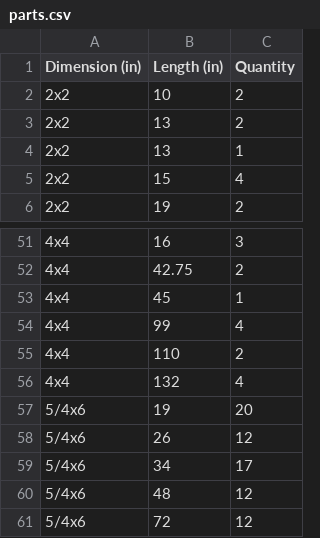
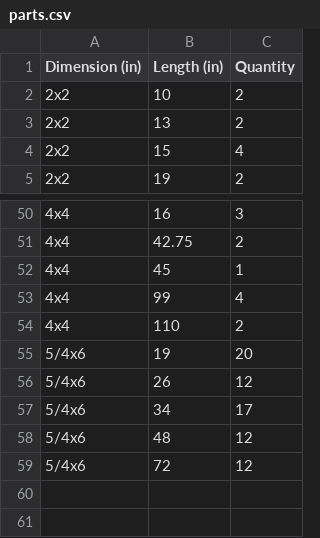
Before and after one commit to jasonkcarter/CutList, a CSV file: parts.csv, drawn as a sheet; only a part is shown, gaps mark what is left out.

Commit message:
Fix the logic to be a lot simpler and only work for boards of all the same length, since there was only one dimension of wood with different lengths, and it was easy to do manually.

```diff
--- a/parts.csv
+++ b/parts.csv
@@ -3,3 +3,2 @@ Dimension (in),Length (in),Quantity
 2x2,13,2
-2x2,13,1
 2x2,15,4
@@ -55,3 +54,2 @@ Dimension (in),Length (in),Quantity
 4x4,110,2
-4x4,132,4
 5/4x6,19,20
```
Also changed, not shown: 6 other files.
